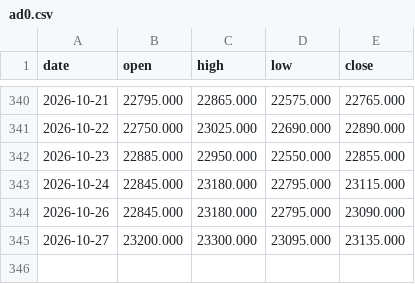
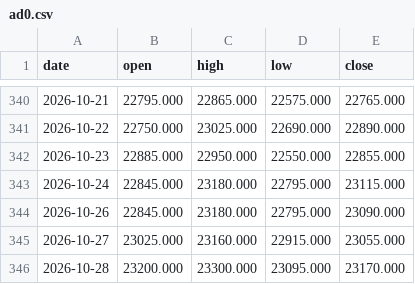
Before and after one commit to hyunjafan-creator/commodity_dashboard, a CSV file: data/ad0.csv, drawn as a sheet; only a part is shown, gaps mark what is left out.

```diff
--- a/data/ad0.csv
+++ b/data/ad0.csv
@@ -344,2 +344,3 @@ date,open,high,low,close
 2026-10-26,22845.000,23180.000,22795.000,23090.000
-2026-10-27,23200.000,23300.000,23095.000,23135.000
+2026-10-27,23025.000,23160.000,22915.000,23055.000
+2026-10-28,23200.000,23300.000,23095.000,23170.000
```
Also changed, not shown: data/dram.csv, data/lc0.csv, 32 other files.
